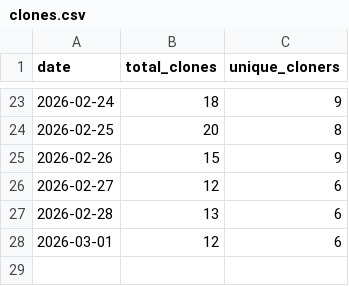
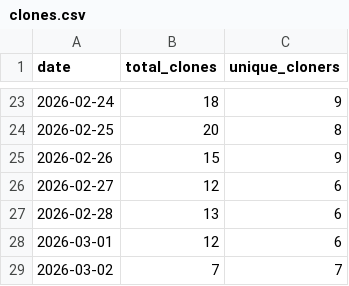
Before and after one commit to rxdrxksh01/ml-notes-and-experiments, a CSV file: analytics/clones.csv, drawn as a sheet; only a part is shown, gaps mark what is left out.

```diff
--- a/analytics/clones.csv
+++ b/analytics/clones.csv
@@ -28 +28,2 @@ date,total_clones,unique_cloners
 2026-03-01,12,6
+2026-03-02,7,7
```
